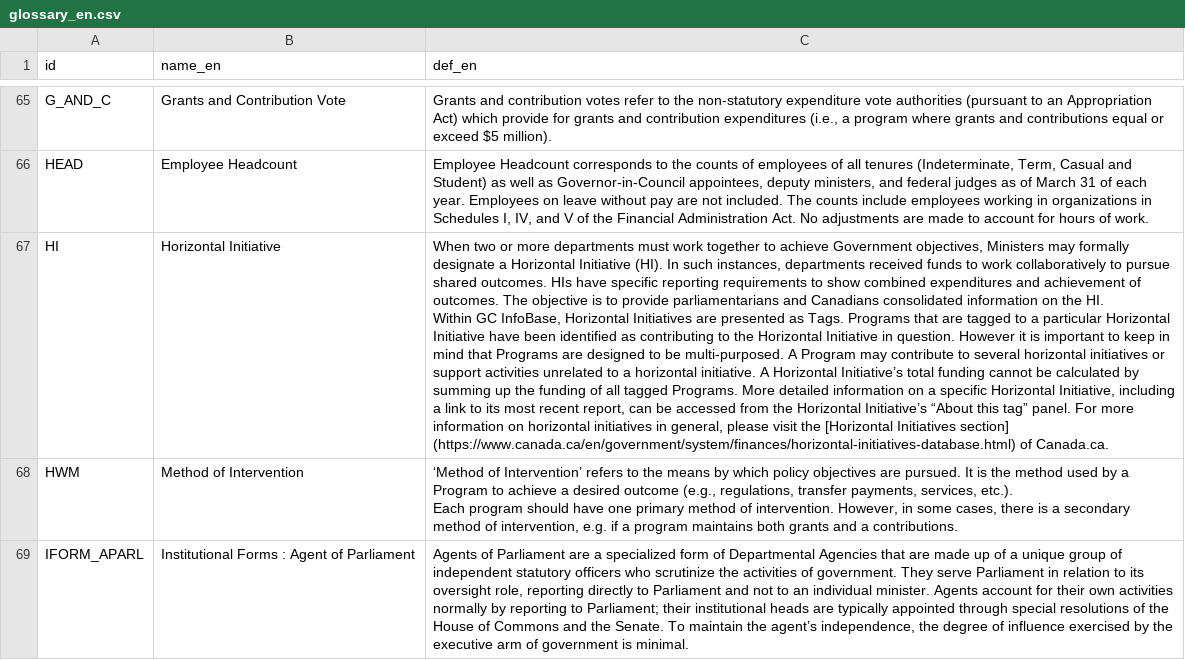
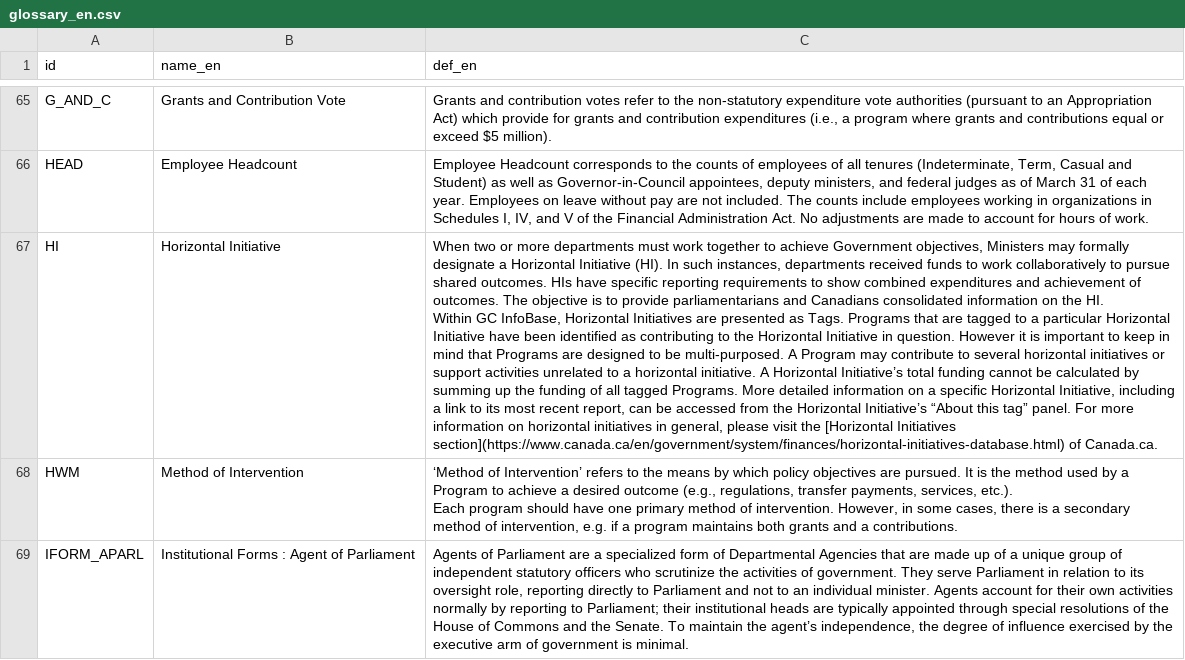
Before and after one commit to TBS-EACPD/infobase, a CSV file: data/glossary_en.csv, drawn as a sheet; only a part is shown, gaps mark what is left out; the diff names each change by its address in the sheet, - before the commit and + after, or states it on an @@ line.

```diff
--- a/data/glossary_en.csv
+++ b/data/glossary_en.csv
-C67 (def_en): …[Horizontal Initiatives section] (https://www.canada.ca/en/government/system/finances/horizontal-initiatives-database.html) of Canada.ca.
+C67 (def_en): …[Horizontal Initiatives section](https://www.canada.ca/en/government/system/finances/horizontal-initiatives-database.html) of Canada.ca.
```
Also changed, not shown: 2 other files.
